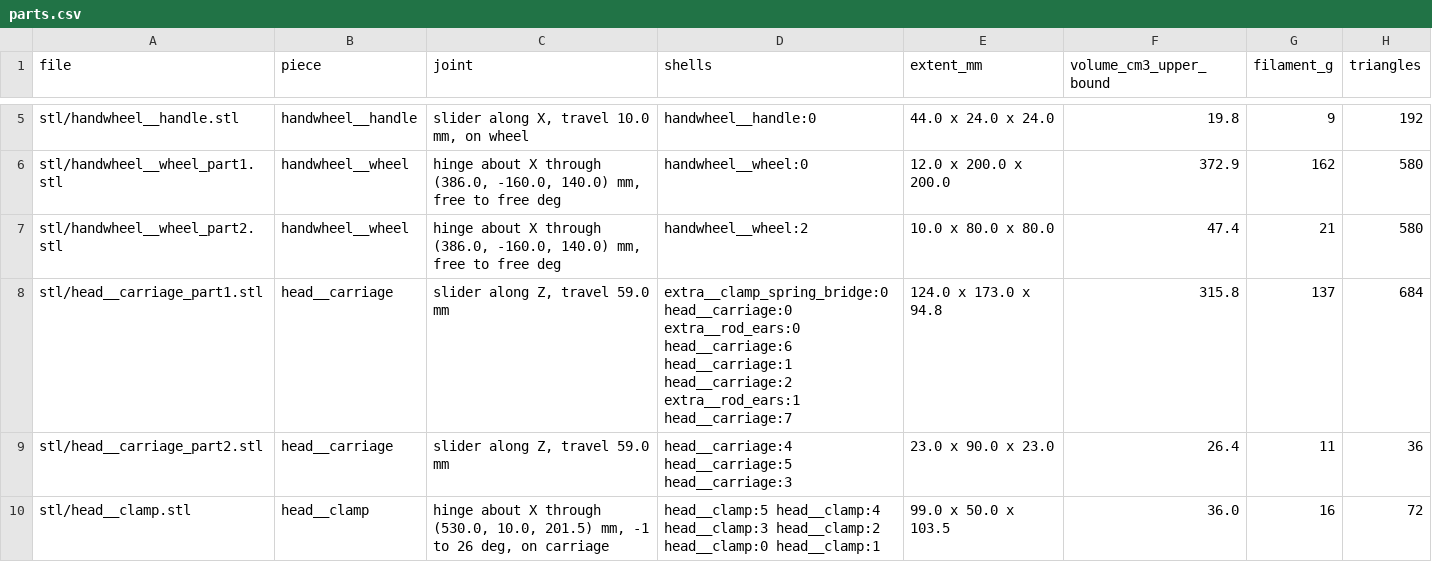
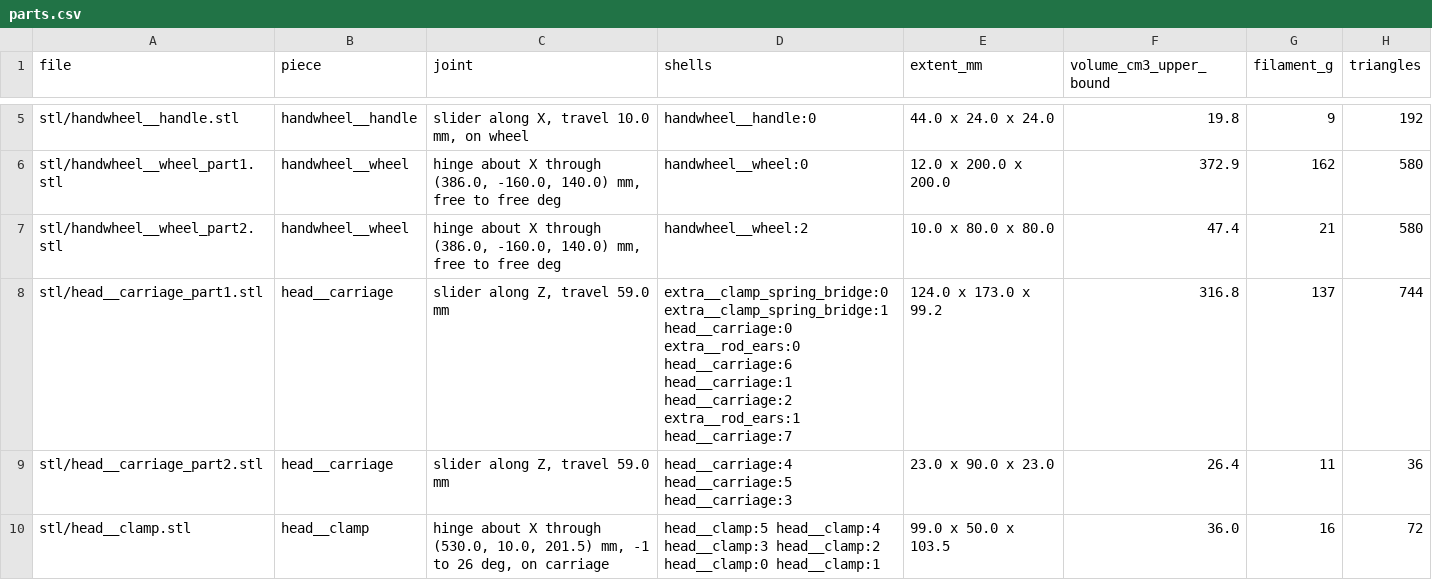
Before and after one commit to BrutalCaeser/benchmark-tasks, a CSV file: tasks/microtome-block-out/fabrication/parts.csv, drawn as a sheet; only a part is shown, gaps mark what is left out.

```diff
--- a/tasks/microtome-block-out/fabrication/parts.csv
+++ b/tasks/microtome-block-out/fabrication/parts.csv
@@ -7,3 +7,3 @@ stl/handwheel__wheel_part1.stl,handwheel__wheel,"hinge about X through (386.0, -
 stl/handwheel__wheel_part2.stl,handwheel__wheel,"hinge about X through (386.0, -160.0, 140.0) mm, free to free deg",handwheel__wheel:2,10.0 x 80.0 x 80.0,47.4,21,580
-stl/head__carriage_part1.stl,head__carriage,"slider along Z, travel 59.0 mm",extra__clamp_spring_bridge:0 head__carriage:0 extra__rod_ears:0 head__carriage:6 head__carriage:1 head__carriage:2 extra__rod_ears:1 head__carriage:7,124.0 x 173.0 x 94.8,315.8,137,684
+stl/head__carriage_part1.stl,head__carriage,"slider along Z, travel 59.0 mm",extra__clamp_spring_bridge:0 extra__clamp_spring_bridge:1 head__carriage:0 extra__rod_ears:0 head__carriage:6 head__carriage:1 head__carriage:2 extra__rod_ears:1 head__carriage:7,124.0 x 173.0 x 99.2,316.8,137,744
 stl/head__carriage_part2.stl,head__carriage,"slider along Z, travel 59.0 mm",head__carriage:4 head__carriage:5 head__carriage:3,23.0 x 90.0 x 23.0,26.4,11,36
```
Also changed, not shown: tasks/microtome-block-out/fabrication/BOM.csv, 9 other files.
